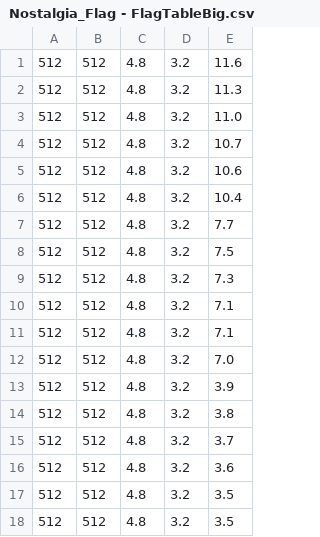
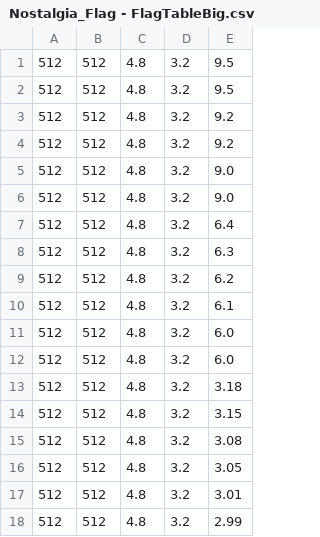
Before and after one commit to Tom201512/Nostalgia-Remake, a CSV file: Assets/DataFile/LotsTable/Nostalgia_Flag - FlagTableBig.csv, drawn as a sheet.

```diff
--- a/Assets/DataFile/LotsTable/Nostalgia_Flag - FlagTableBig.csv
+++ b/Assets/DataFile/LotsTable/Nostalgia_Flag - FlagTableBig.csv
@@ -1,18 +1,18 @@
-512,512,4.8,3.2,11.6
-512,512,4.8,3.2,11.3
-512,512,4.8,3.2,11.0
-512,512,4.8,3.2,10.7
-512,512,4.8,3.2,10.6
-512,512,4.8,3.2,10.4
-512,512,4.8,3.2,7.7
-512,512,4.8,3.2,7.5
-512,512,4.8,3.2,7.3
-512,512,4.8,3.2,7.1
-512,512,4.8,3.2,7.1
-512,512,4.8,3.2,7.0
-512,512,4.8,3.2,3.9
-512,512,4.8,3.2,3.8
-512,512,4.8,3.2,3.7
-512,512,4.8,3.2,3.6
-512,512,4.8,3.2,3.5
-512,512,4.8,3.2,3.5
+512,512,4.8,3.2,9.5
+512,512,4.8,3.2,9.5
+512,512,4.8,3.2,9.2
+512,512,4.8,3.2,9.2
+512,512,4.8,3.2,9.0
+512,512,4.8,3.2,9.0
+512,512,4.8,3.2,6.4
+512,512,4.8,3.2,6.3
+512,512,4.8,3.2,6.2
+512,512,4.8,3.2,6.1
+512,512,4.8,3.2,6.0
+512,512,4.8,3.2,6.0
+512,512,4.8,3.2,3.18
+512,512,4.8,3.2,3.15
+512,512,4.8,3.2,3.08
+512,512,4.8,3.2,3.05
+512,512,4.8,3.2,3.01
+512,512,4.8,3.2,2.99
```
Also changed, not shown: 15 other files.
